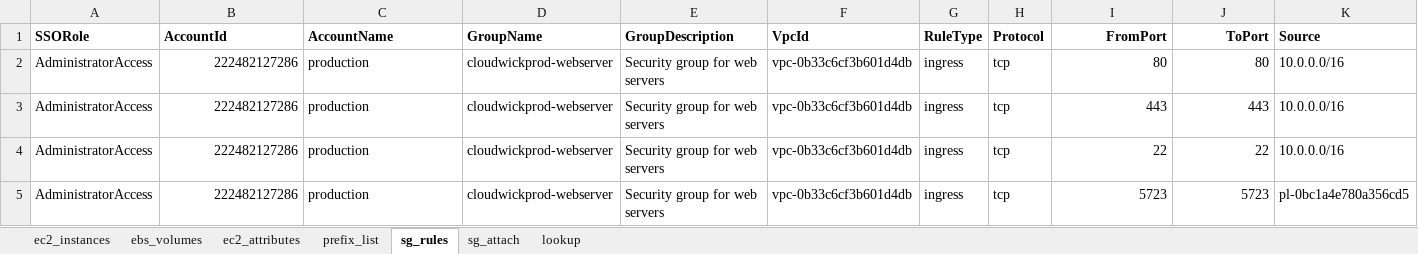
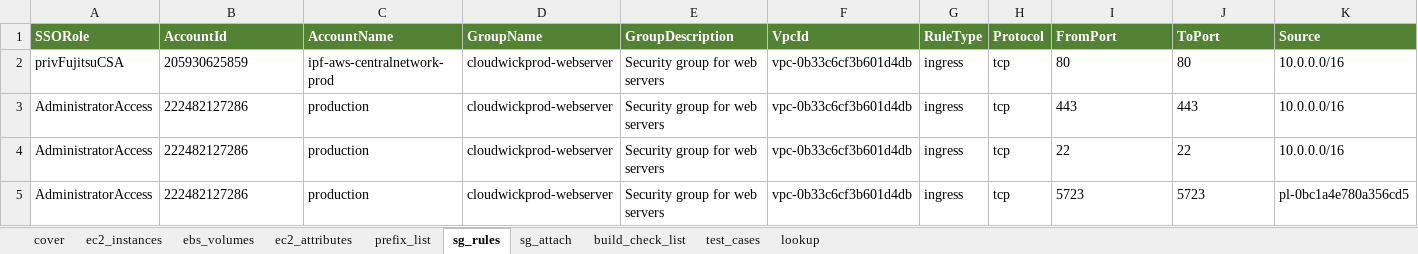
Before and after one commit to sayeedmaster/aws-new, an Excel workbook: EC2_Config.xlsx, sheet sg_rules, drawn as a sheet; only a part is shown; values as stored, in another font and other column widths than the file's, no borders; the diff covers the shown part only; the diff names each change by its address in the sheet, - before the commit and + after, or states it on an @@ line.

```diff
--- a/EC2_Config.xlsx (sheet sg_rules)
+++ b/EC2_Config.xlsx (sheet sg_rules)
+sheet tab: cover
+sheet tab: build_check_list
+sheet tab: test_cases
@@ A1:K1 fill: none → #548235, text colour: black → #FFFFFF @@
-I1:J5 alignment: right
+I1:J5 alignment: left
-A2 (SSORole): AdministratorAccess
+A2 (SSORole): privFujitsuCSA
-B2 (AccountId): 222482127286
+B2 (AccountId): 205930625859
-B2:B5 alignment: right
+B2:B5 alignment: left
-C2 (AccountName): production
+C2 (AccountName): ipf-aws-centralnetwork-prod
```
Also changed, not shown: cell formats elsewhere in this sheet, sheet ec2_attributes, sheet prefix_list, sheet sg_attach, sheet ec2_instances, sheet ebs_volumes, hidden cells, 25 other files.
